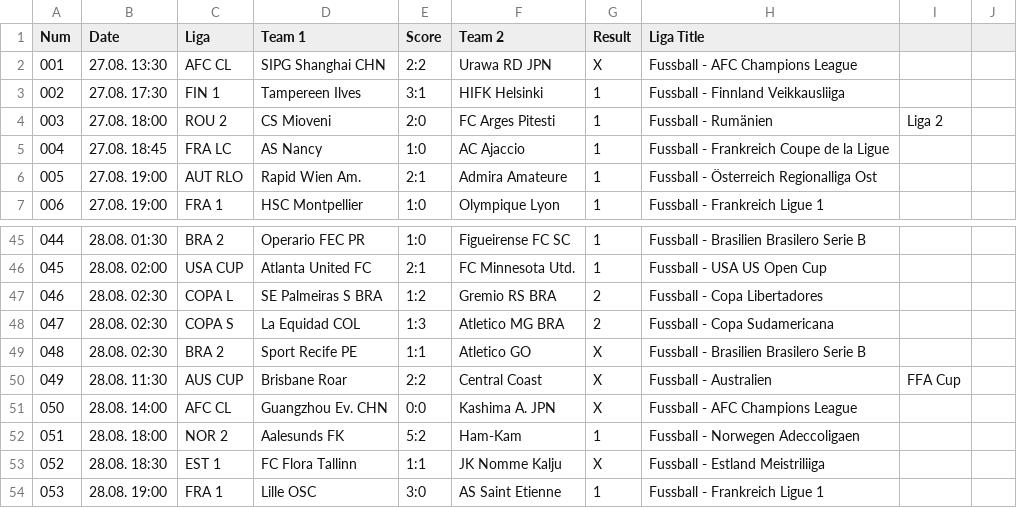
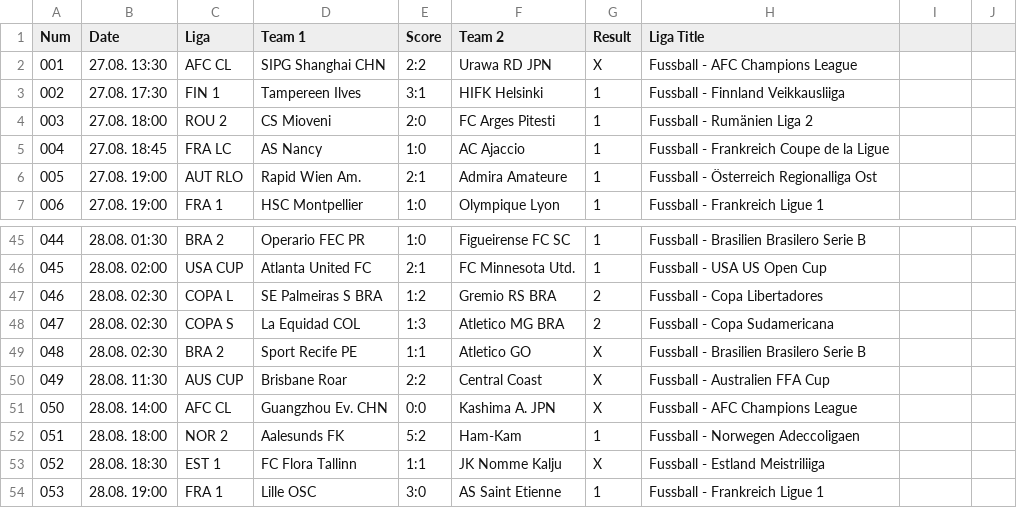
Before and after one commit to yorobot/football.csv, a CSV file: tipp3/2019-35a.csv, drawn as a sheet; only a part is shown, gaps mark what is left out.

```diff
--- a/tipp3/2019-35a.csv
+++ b/tipp3/2019-35a.csv
@@ -3,3 +3,3 @@ Num, Date, Liga, Team 1, Score, Team 2, Result, Liga Title
 002, 27.08. 17:30, FIN 1, Tampereen Ilves, 3:1, HIFK Helsinki, 1, Fussball - Finnland Veikkausliiga
-003, 27.08. 18:00, ROU 2, CS Mioveni, 2:0, FC Arges Pitesti, 1, Fussball - Rumänien, Liga 2
+003, 27.08. 18:00, ROU 2, CS Mioveni, 2:0, FC Arges Pitesti, 1, Fussball - Rumänien Liga 2
 004, 27.08. 18:45, FRA LC, AS Nancy, 1:0, AC Ajaccio, 1, Fussball - Frankreich Coupe de la Ligue
@@ -49,3 +49,3 @@ Num, Date, Liga, Team 1, Score, Team 2, Result, Liga Title
 048, 28.08. 02:30, BRA 2, Sport Recife PE, 1:1, Atletico GO, X, Fussball - Brasilien Brasilero Serie B
-049, 28.08. 11:30, AUS CUP, Brisbane Roar, 2:2, Central Coast, X, Fussball - Australien, FFA Cup
+049, 28.08. 11:30, AUS CUP, Brisbane Roar, 2:2, Central Coast, X, Fussball - Australien FFA Cup
 050, 28.08. 14:00, AFC CL, Guangzhou Ev. CHN, 0:0, Kashima A. JPN, X, Fussball - AFC Champions League
```
Also changed, not shown: 5 other files.
